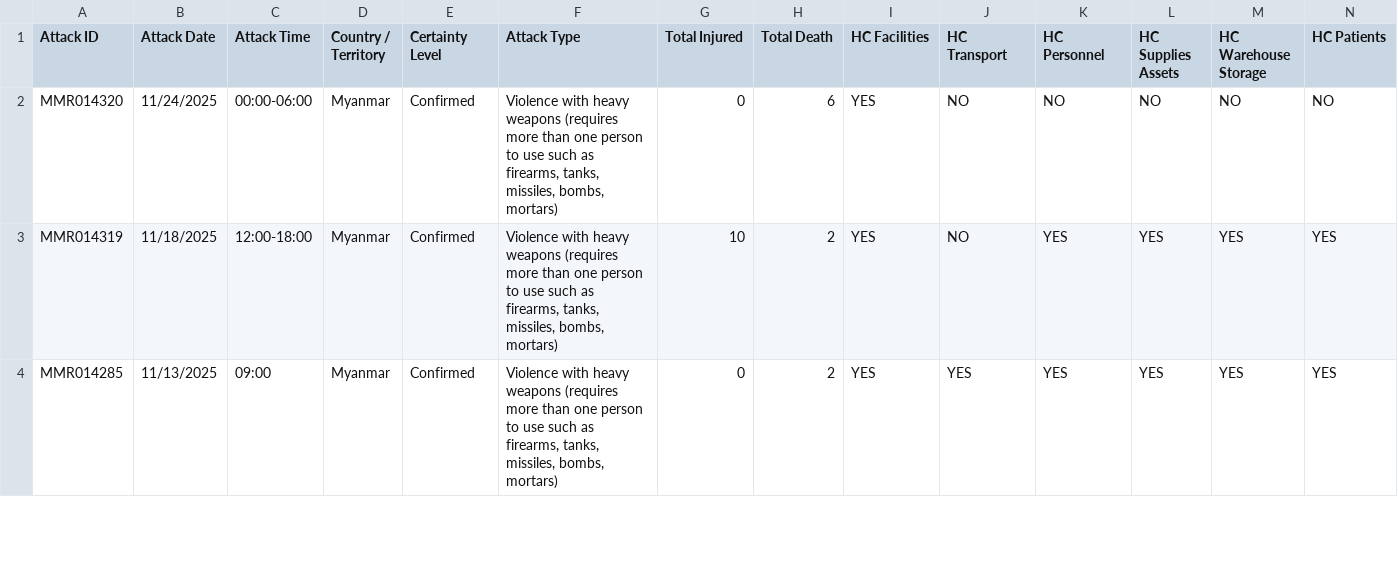
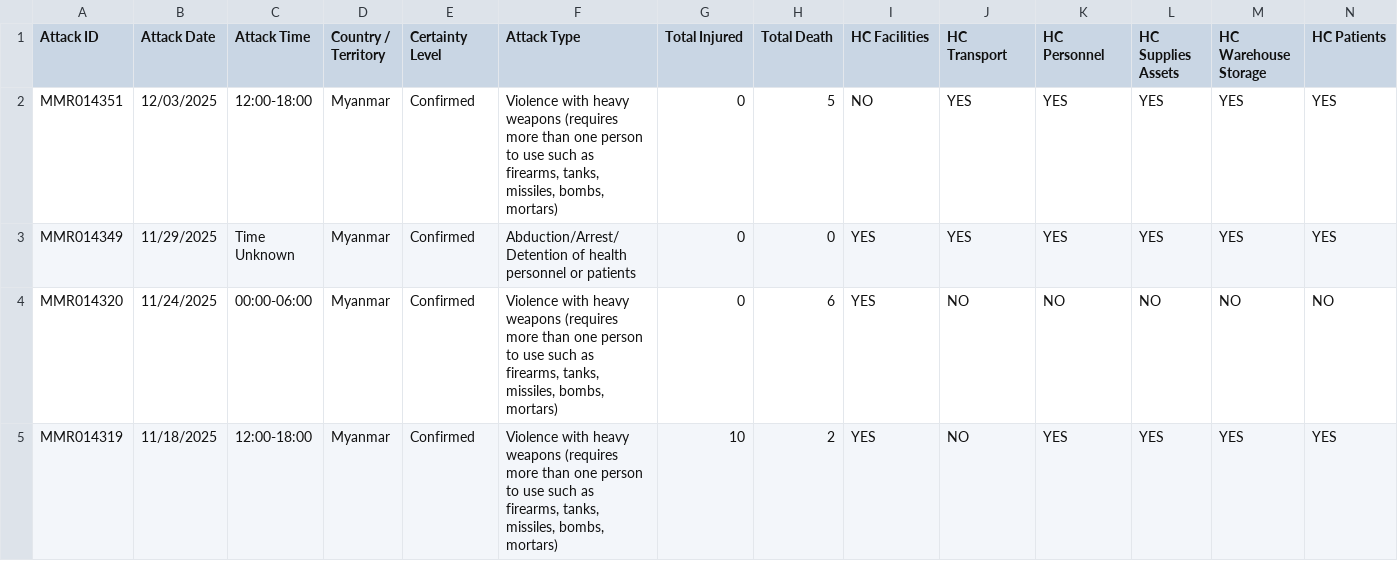
Before and after one commit to Dhihram/WHO_SEAR, a CSV file: Dat/attack_healthcare_dat.csv, drawn as a sheet; only a part is shown; the shorter side is filled out with more unchanged rows; rows hold the shown columns only; the diff names each change by its address in the sheet, - before the commit and + after, or states it on an @@ line.

Commit message:
attack healthcare update 12052025

```diff
--- a/Dat/attack_healthcare_dat.csv
+++ b/Dat/attack_healthcare_dat.csv
+row 2: MMR014351 | 12/03/2025 | 12:00-18:00 | Myanmar | Confirmed | Violence with heavy weapons (requires more than one person to use such as firearms, tanks, missiles, bombs, mortars) | 0 | 5 | NO | YES | YES | YES | YES | YES
+row 3: MMR014349 | 11/29/2025 | Time Unknown | Myanmar | Confirmed | Abduction/Arrest/Detention of health personnel or patients | 0 | 0 | YES | YES | YES | YES | YES | YES
```
